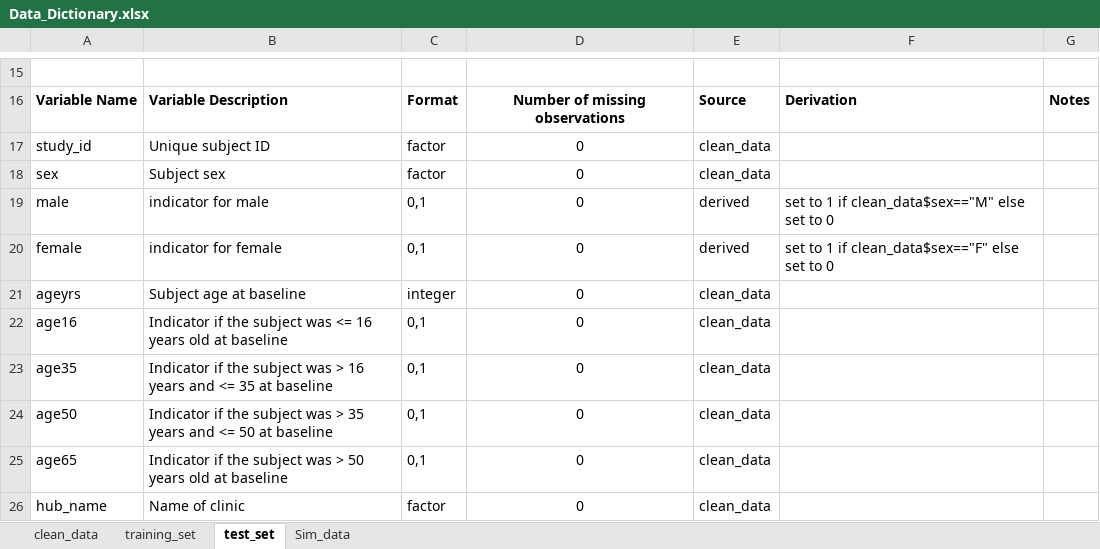
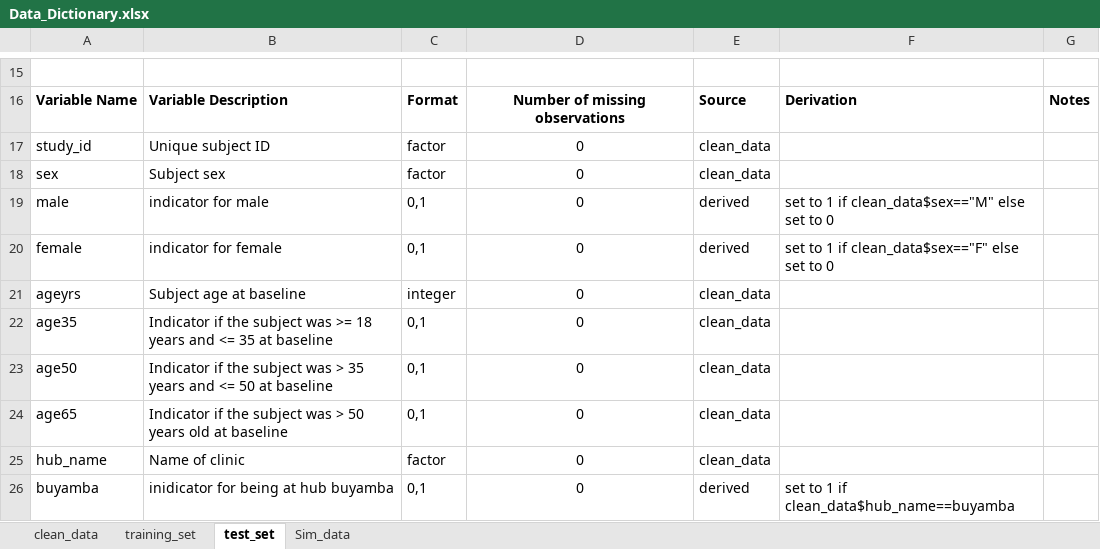
Before and after one commit to Adam-Brand/Pooled_Testing_HIV, an Excel workbook: Documentation/Data_Dictionary.xlsx, sheet test_set, drawn as a sheet; only a part is shown, gaps mark what is left out; the shorter side is filled out with more unchanged rows; values as stored, in another font and other column widths than the file's, no borders; removed rows and columns are numbered as before the commit, all else as after; the diff names each change by its address in the sheet, - before the commit and + after, or states it on an @@ line.

Commit message:
cleanup

```diff
--- a/Documentation/Data_Dictionary.xlsx (sheet test_set)
+++ b/Documentation/Data_Dictionary.xlsx (sheet test_set)
-row 22: age16 | Indicator if the subject was <= 16 years old at baseline | 0,1 | 0 | clean_data
-B22: …subject was > 16 years and…
+B22: …subject was >= 18 years and…
```
Also changed, not shown: sheet clean_data, sheet training_set, 25 other files.
